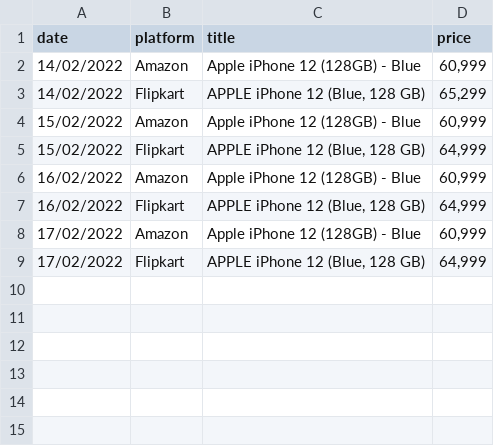
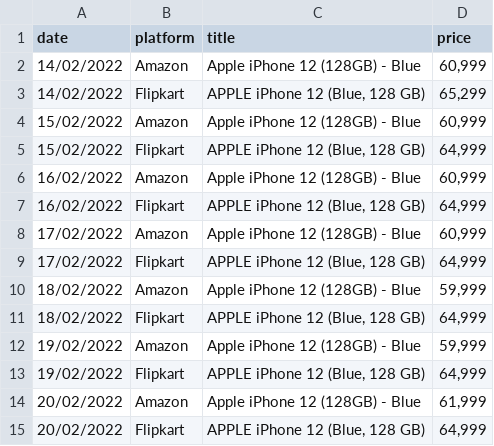
Before and after one commit to varun-s22/Product_Analyser, a CSV file: data.csv, drawn as a sheet.

Commit message:
updated data.csv

```diff
--- a/data.csv
+++ b/data.csv
@@ -9 +9,7 @@ date,platform,title,price
 17/02/2022,Flipkart,"APPLE iPhone 12 (Blue, 128 GB)","64,999"
+18/02/2022,Amazon,Apple iPhone 12 (128GB) - Blue,"59,999"
+18/02/2022,Flipkart,"APPLE iPhone 12 (Blue, 128 GB)","64,999"
+19/02/2022,Amazon,Apple iPhone 12 (128GB) - Blue,"59,999"
+19/02/2022,Flipkart,"APPLE iPhone 12 (Blue, 128 GB)","64,999"
+20/02/2022,Amazon,Apple iPhone 12 (128GB) - Blue,"61,999"
+20/02/2022,Flipkart,"APPLE iPhone 12 (Blue, 128 GB)","64,999"
```
